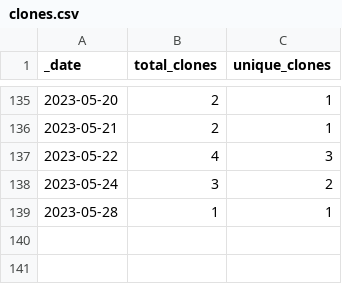
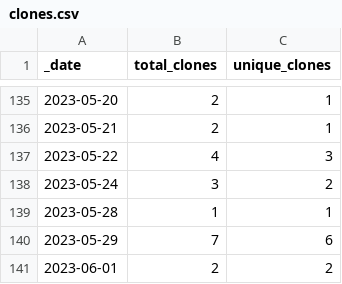
Before and after one commit to rgiessmann/4, a CSV file: traffic/clones.csv, drawn as a sheet; only a part is shown, gaps mark what is left out; the diff names each change by its address in the sheet, - before the commit and + after, or states it on an @@ line.

Commit message:
GitHub traffic

```diff
--- a/traffic/clones.csv
+++ b/traffic/clones.csv
+row 140: 2023-05-29 | 7 | 6
+row 141: 2023-06-01 | 2 | 2
```
Also changed, not shown: 1 other file.
